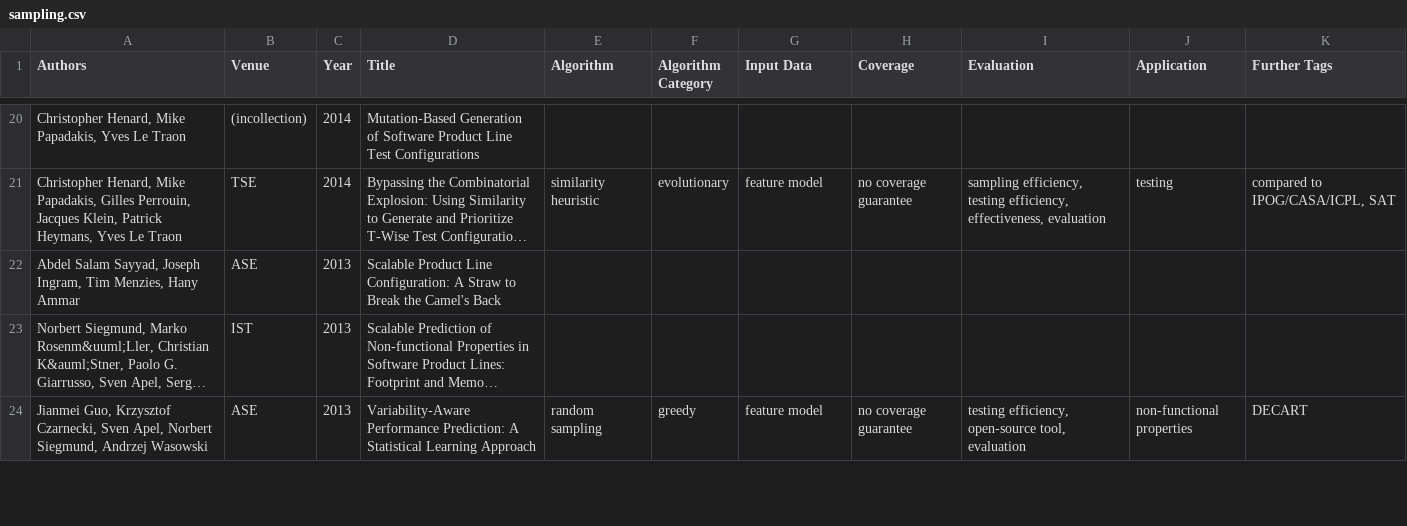
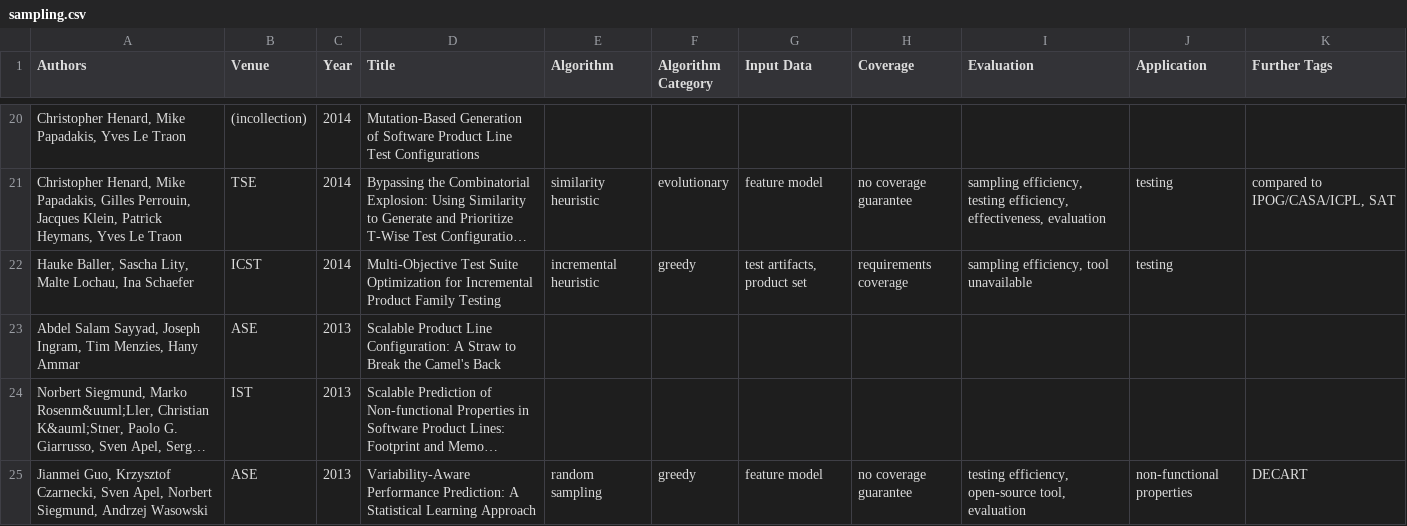
Before and after one commit to SoftVarE-Group/BibTags, a CSV file: classification/sampling.csv, drawn as a sheet; only a part is shown, gaps mark what is left out; long unchanged cells end in …; the diff names each change by its address in the sheet, - before the commit and + after, or states it on an @@ line.

```diff
--- a/classification/sampling.csv
+++ b/classification/sampling.csv
+row 22: Hauke Baller, Sascha Lity, Malte Lochau, Ina Schaefer | ICST | 2014 | Multi-Objective Test Suite Optimization for Incremental Product Family Testing | incremental heuristic | greedy | test artifacts, product set | requirements coverage | sampling efficiency, tool unavailable | testing
```
Also changed, not shown: classification/classification.csv, 2 other files.
